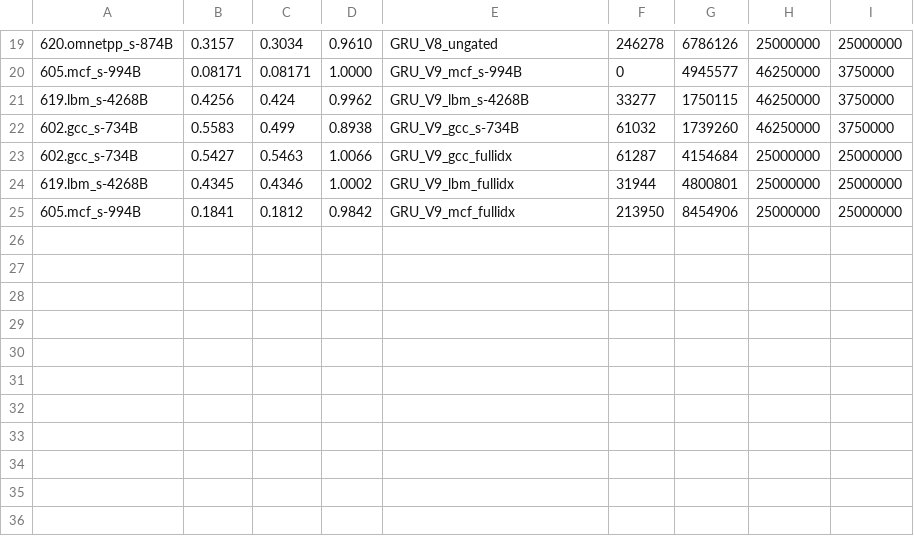
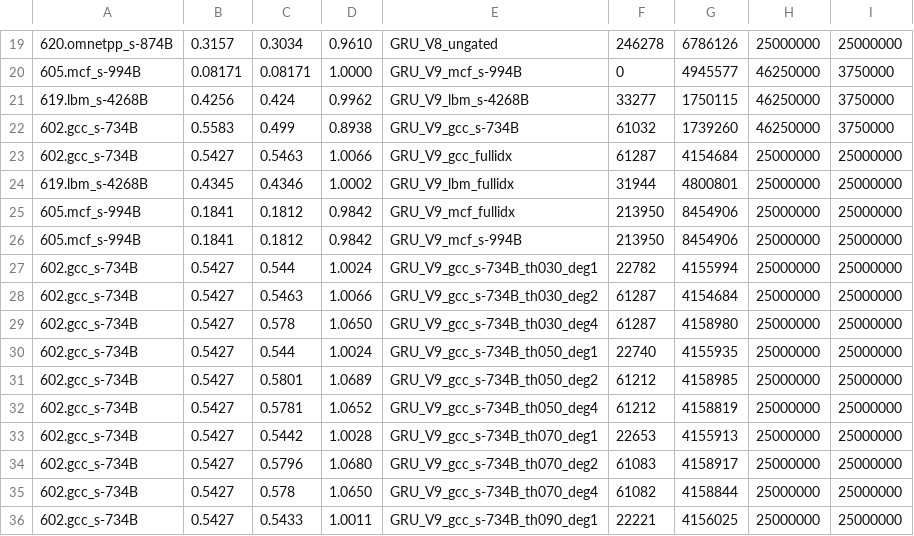
Before and after one commit to Angelawoo572/cache_arch, a CSV file: results/nn_demo_summary.csv, drawn as a sheet; only a part is shown, gaps mark what is left out; the diff names each change by its address in the sheet, - before the commit and + after, or states it on an @@ line.

```diff
--- a/results/nn_demo_summary.csv
+++ b/results/nn_demo_summary.csv
+row 26: 605.mcf_s-994B | 0.1841 | 0.1812 | 0.9842 | GRU_V9_mcf_s-994B | 213950 | 8454906 | 25000000 | 25000000
+row 27: 602.gcc_s-734B | 0.5427 | 0.544 | 1.0024 | GRU_V9_gcc_s-734B_th030_deg1 | 22782 | 4155994 | 25000000 | 25000000
+row 28: 602.gcc_s-734B | 0.5427 | 0.5463 | 1.0066 | GRU_V9_gcc_s-734B_th030_deg2 | 61287 | 4154684 | 25000000 | 25000000
+row 29: 602.gcc_s-734B | 0.5427 | 0.578 | 1.0650 | GRU_V9_gcc_s-734B_th030_deg4 | 61287 | 4158980 | 25000000 | 25000000
+row 30: 602.gcc_s-734B | 0.5427 | 0.544 | 1.0024 | GRU_V9_gcc_s-734B_th050_deg1 | 22740 | 4155935 | 25000000 | 25000000
+row 31: 602.gcc_s-734B | 0.5427 | 0.5801 | 1.0689 | GRU_V9_gcc_s-734B_th050_deg2 | 61212 | 4158985 | 25000000 | 25000000
+row 32: 602.gcc_s-734B | 0.5427 | 0.5781 | 1.0652 | GRU_V9_gcc_s-734B_th050_deg4 | 61212 | 4158819 | 25000000 | 25000000
+row 33: 602.gcc_s-734B | 0.5427 | 0.5442 | 1.0028 | GRU_V9_gcc_s-734B_th070_deg1 | 22653 | 4155913 | 25000000 | 25000000
+row 34: 602.gcc_s-734B | 0.5427 | 0.5796 | 1.0680 | GRU_V9_gcc_s-734B_th070_deg2 | 61083 | 4158917 | 25000000 | 25000000
+row 35: 602.gcc_s-734B | 0.5427 | 0.578 | 1.0650 | GRU_V9_gcc_s-734B_th070_deg4 | 61082 | 4158844 | 25000000 | 25000000
+row 36: 602.gcc_s-734B | 0.5427 | 0.5433 | 1.0011 | GRU_V9_gcc_s-734B_th090_deg1 | 22221 | 4156025 | 25000000 | 25000000
```
Also changed, not shown: 4 other files.
